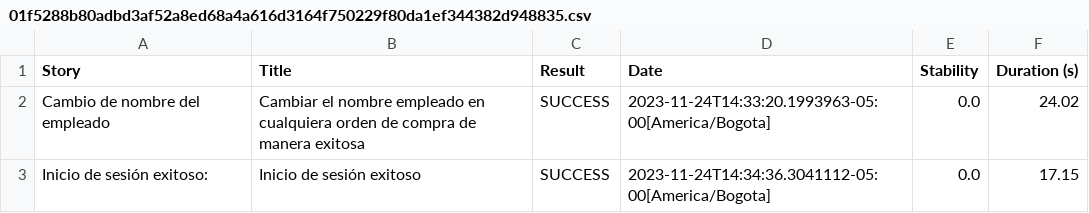
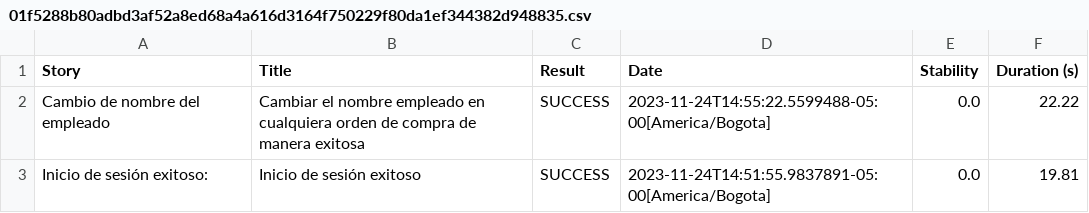
Before and after one commit to crusto2009/retoautomatizacion_pom_serenity, a CSV file: target/site/serenity/01f5288b80adbd3af52a8ed68a4a616d3164f750229f80da1ef344382d948835.csv, drawn as a sheet.

```diff
--- a/target/site/serenity/01f5288b80adbd3af52a8ed68a4a616d3164f750229f80da1ef344382d948835.csv
+++ b/target/site/serenity/01f5288b80adbd3af52a8ed68a4a616d3164f750229f80da1ef344382d948835.csv
@@ -1,3 +1,3 @@
 "Story","Title","Result","Date","Stability","Duration (s)"
-"Cambio de nombre del empleado","Cambiar el nombre empleado en cualquiera  orden de compra de manera exitosa","SUCCESS","2023-11-24T14:33:20.1993963-05:00[America/Bogota]","0.0","24.02"
-"Inicio de sesión exitoso:","Inicio de sesión exitoso","SUCCESS","2023-11-24T14:34:36.3041112-05:00[America/Bogota]","0.0","17.15"
+"Cambio de nombre del empleado","Cambiar el nombre empleado en cualquiera  orden de compra de manera exitosa","SUCCESS","2023-11-24T14:55:22.5599488-05:00[America/Bogota]","0.0","22.22"
+"Inicio de sesión exitoso:","Inicio de sesión exitoso","SUCCESS","2023-11-24T14:51:55.9837891-05:00[America/Bogota]","0.0","19.81"
```
Also changed, not shown: target/site/serenity/34658a1663fcf042bd7acb3325affbe4e647c8acd84d0228be2f52e1381e61b9.csv, target/site/serenity/47544793bbe8d06a34715c0d73df9afdfae613f29f12015855f3d9eceda75353.csv, 31 other files.
